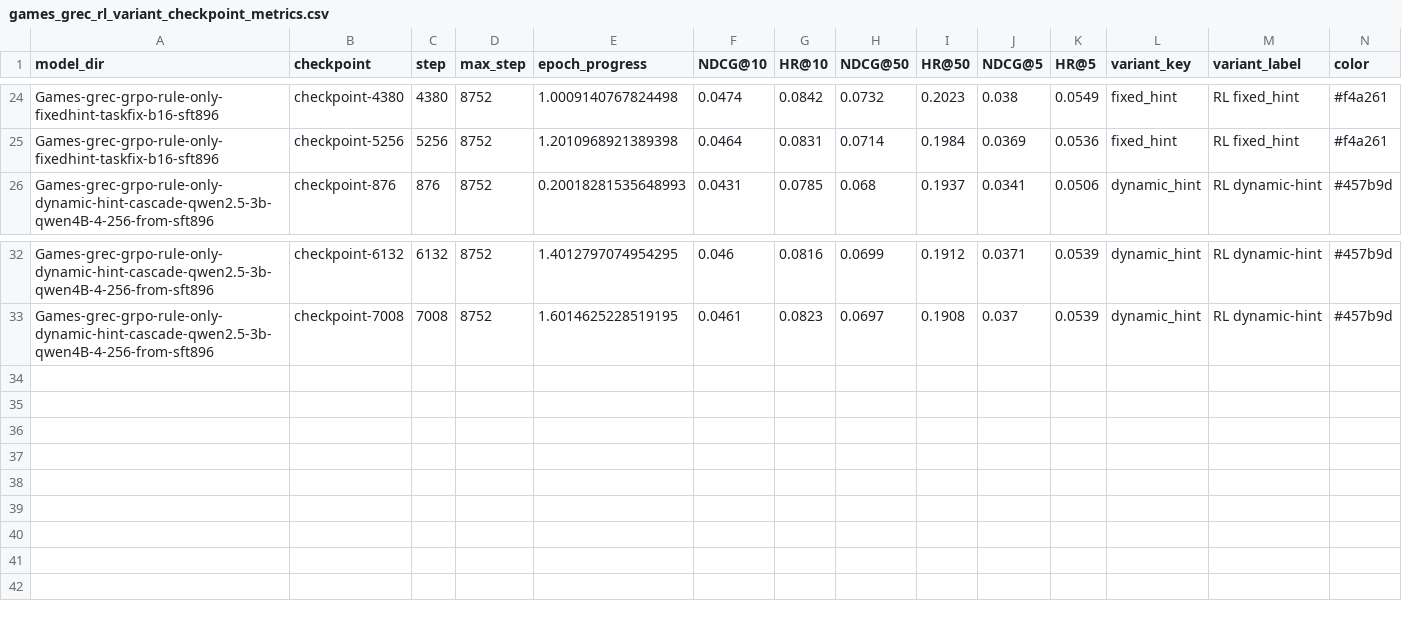
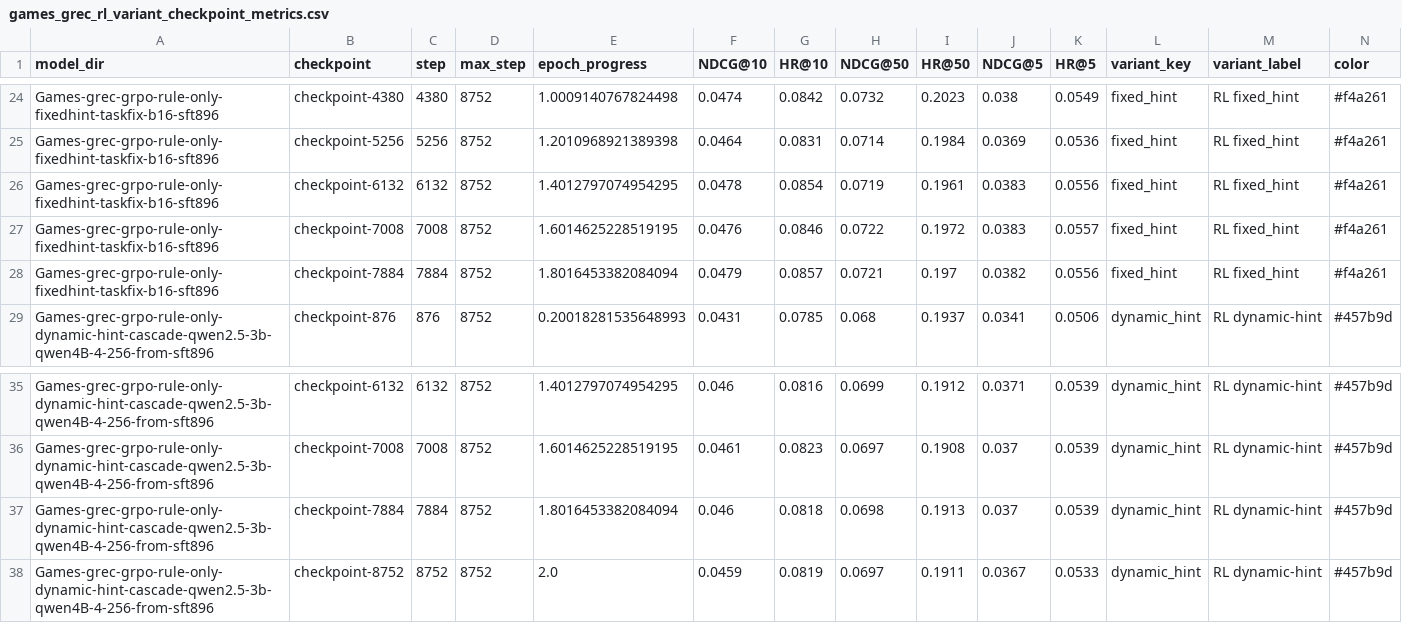
Before and after one commit to WncFht/GenRec, a CSV file: docs/assets/2026-04-01-games-grec-qwen4b-4-256/games_grec_rl_variant_checkpoint_metrics.csv, drawn as a sheet; only a part is shown, gaps mark what is left out.

```diff
--- a/docs/assets/2026-04-01-games-grec-qwen4b-4-256/games_grec_rl_variant_checkpoint_metrics.csv
+++ b/docs/assets/2026-04-01-games-grec-qwen4b-4-256/games_grec_rl_variant_checkpoint_metrics.csv
@@ -25,2 +25,5 @@ Games-grec-grpo-rule-only-fixedhint-taskfix-b16-sft896,checkpoint-4380,4380,8752
 Games-grec-grpo-rule-only-fixedhint-taskfix-b16-sft896,checkpoint-5256,5256,8752,1.2010968921389398,0.0464,0.0831,0.0714,0.1984,0.0369,0.0536,fixed_hint,RL fixed_hint,#f4a261
+Games-grec-grpo-rule-only-fixedhint-taskfix-b16-sft896,checkpoint-6132,6132,8752,1.4012797074954295,0.0478,0.0854,0.0719,0.1961,0.0383,0.0556,fixed_hint,RL fixed_hint,#f4a261
+Games-grec-grpo-rule-only-fixedhint-taskfix-b16-sft896,checkpoint-7008,7008,8752,1.6014625228519195,0.0476,0.0846,0.0722,0.1972,0.0383,0.0557,fixed_hint,RL fixed_hint,#f4a261
+Games-grec-grpo-rule-only-fixedhint-taskfix-b16-sft896,checkpoint-7884,7884,8752,1.8016453382084094,0.0479,0.0857,0.0721,0.197,0.0382,0.0556,fixed_hint,RL fixed_hint,#f4a261
 Games-grec-grpo-rule-only-dynamic-hint-cascade-qwen2.5-3b-qwen4B-4-256-from-sft896,checkpoint-876,876,8752,0.20018281535648993,0.0431,0.0785,0.068,0.1937,0.0341,0.0506,dynamic_hint,RL dynamic-hint,#457b9d
@@ -33 +36,3 @@ Games-grec-grpo-rule-only-dynamic-hint-cascade-qwen2.5-3b-qwen4B-4-256-from-sft8
 Games-grec-grpo-rule-only-dynamic-hint-cascade-qwen2.5-3b-qwen4B-4-256-from-sft896,checkpoint-7008,7008,8752,1.6014625228519195,0.0461,0.0823,0.0697,0.1908,0.037,0.0539,dynamic_hint,RL dynamic-hint,#457b9d
+Games-grec-grpo-rule-only-dynamic-hint-cascade-qwen2.5-3b-qwen4B-4-256-from-sft896,checkpoint-7884,7884,8752,1.8016453382084094,0.046,0.0818,0.0698,0.1913,0.037,0.0539,dynamic_hint,RL dynamic-hint,#457b9d
+Games-grec-grpo-rule-only-dynamic-hint-cascade-qwen2.5-3b-qwen4B-4-256-from-sft896,checkpoint-8752,8752,8752,2.0,0.0459,0.0819,0.0697,0.1911,0.0367,0.0533,dynamic_hint,RL dynamic-hint,#457b9d
```
Also changed, not shown: docs/assets/2026-04-01-games-grec-qwen4b-4-256/games_grec_rl_variant_best_summary.csv, docs/assets/2026-04-11-genrec-instruments-rl-variant-comparison/rl_variant_best_summary.csv, 32 other files.
